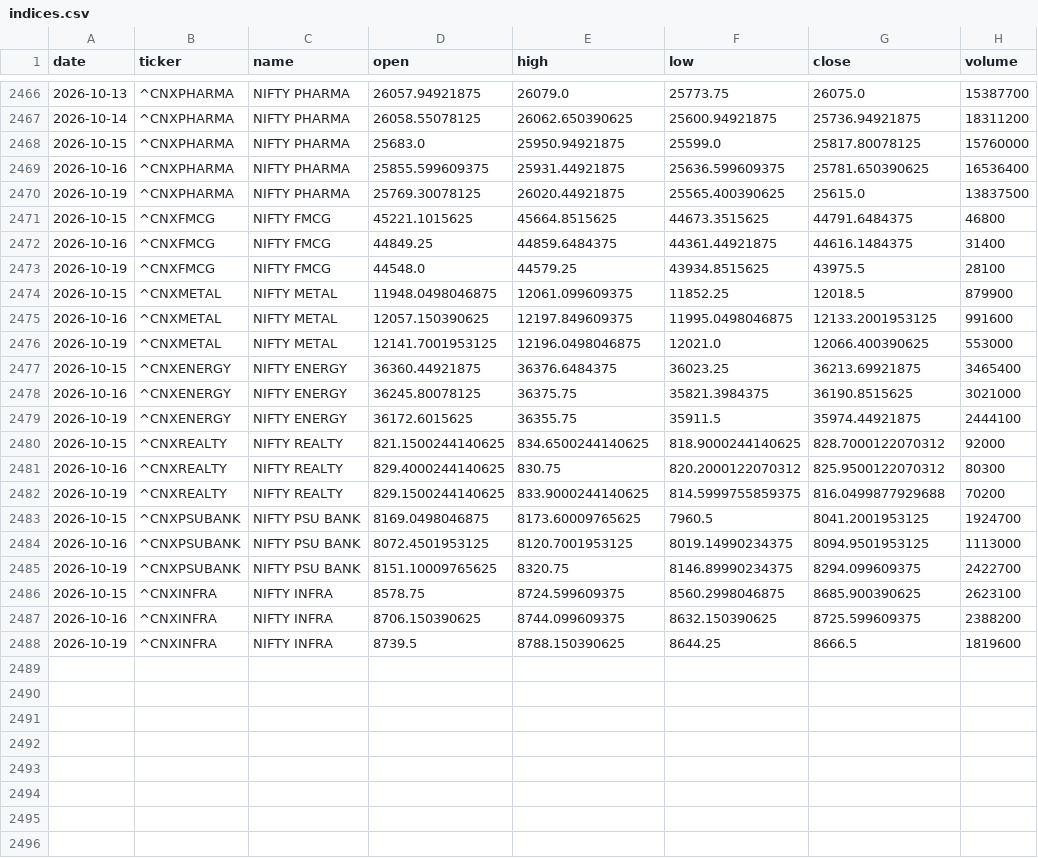
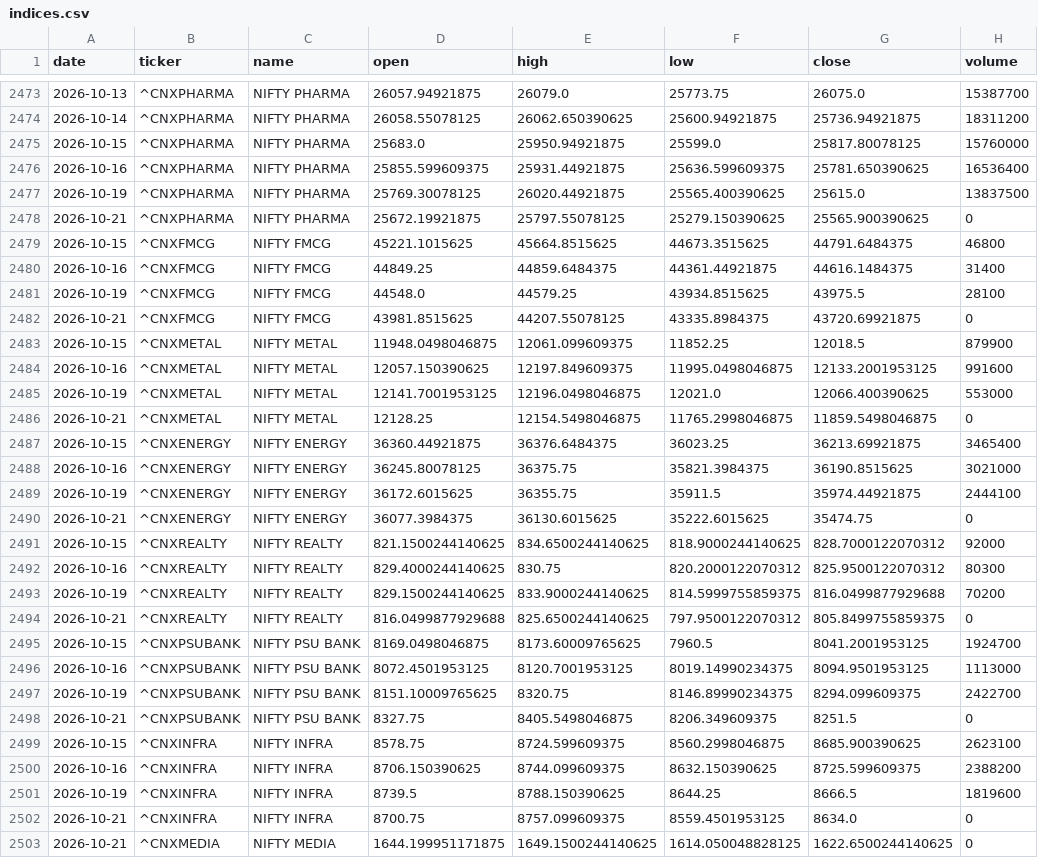
Before and after one commit to aryachirag02/swing-desk, a CSV file: data/indices.csv, drawn as a sheet; only a part is shown, gaps mark what is left out; the diff covers the shown part only.

```diff
--- a/data/indices.csv
+++ b/data/indices.csv
@@ -2470,2 +2477,3 @@ date,ticker,name,open,high,low,close,volume
 2026-10-19,^CNXPHARMA,NIFTY PHARMA,25769.30078125,26020.44921875,25565.400390625,25615.0,13837500
+2026-10-21,^CNXPHARMA,NIFTY PHARMA,25672.19921875,25797.55078125,25279.150390625,25565.900390625,0
 2026-10-15,^CNXFMCG,NIFTY FMCG,45221.1015625,45664.8515625,44673.3515625,44791.6484375,46800
@@ -2473,2 +2481,3 @@ date,ticker,name,open,high,low,close,volume
 2026-10-19,^CNXFMCG,NIFTY FMCG,44548.0,44579.25,43934.8515625,43975.5,28100
+2026-10-21,^CNXFMCG,NIFTY FMCG,43981.8515625,44207.55078125,43335.8984375,43720.69921875,0
 2026-10-15,^CNXMETAL,NIFTY METAL,11948.0498046875,12061.099609375,11852.25,12018.5,879900
@@ -2476,2 +2485,3 @@ date,ticker,name,open,high,low,close,volume
 2026-10-19,^CNXMETAL,NIFTY METAL,12141.7001953125,12196.0498046875,12021.0,12066.400390625,553000
+2026-10-21,^CNXMETAL,NIFTY METAL,12128.25,12154.5498046875,11765.2998046875,11859.5498046875,0
 2026-10-15,^CNXENERGY,NIFTY ENERGY,36360.44921875,36376.6484375,36023.25,36213.69921875,3465400
@@ -2479,2 +2489,3 @@ date,ticker,name,open,high,low,close,volume
 2026-10-19,^CNXENERGY,NIFTY ENERGY,36172.6015625,36355.75,35911.5,35974.44921875,2444100
+2026-10-21,^CNXENERGY,NIFTY ENERGY,36077.3984375,36130.6015625,35222.6015625,35474.75,0
 2026-10-15,^CNXREALTY,NIFTY REALTY,821.1500244140625,834.6500244140625,818.9000244140625,828.7000122070312,92000
@@ -2482,2 +2493,3 @@ date,ticker,name,open,high,low,close,volume
 2026-10-19,^CNXREALTY,NIFTY REALTY,829.1500244140625,833.9000244140625,814.5999755859375,816.0499877929688,70200
+2026-10-21,^CNXREALTY,NIFTY REALTY,816.0499877929688,825.6500244140625,797.9500122070312,805.8499755859375,0
 2026-10-15,^CNXPSUBANK,NIFTY PSU BANK,8169.0498046875,8173.60009765625,7960.5,8041.2001953125,1924700
@@ -2485,2 +2497,3 @@ date,ticker,name,open,high,low,close,volume
 2026-10-19,^CNXPSUBANK,NIFTY PSU BANK,8151.10009765625,8320.75,8146.89990234375,8294.099609375,2422700
+2026-10-21,^CNXPSUBANK,NIFTY PSU BANK,8327.75,8405.5498046875,8206.349609375,8251.5,0
 2026-10-15,^CNXINFRA,NIFTY INFRA,8578.75,8724.599609375,8560.2998046875,8685.900390625,2623100
@@ -2488 +2501,3 @@ date,ticker,name,open,high,low,close,volume
 2026-10-19,^CNXINFRA,NIFTY INFRA,8739.5,8788.150390625,8644.25,8666.5,1819600
+2026-10-21,^CNXINFRA,NIFTY INFRA,8700.75,8757.099609375,8559.4501953125,8634.0,0
+2026-10-21,^CNXMEDIA,NIFTY MEDIA,1644.199951171875,1649.1500244140625,1614.050048828125,1622.6500244140625,0
```
Also changed, not shown: 7 added rows elsewhere in this file, data/flows.csv, 6 other files.
